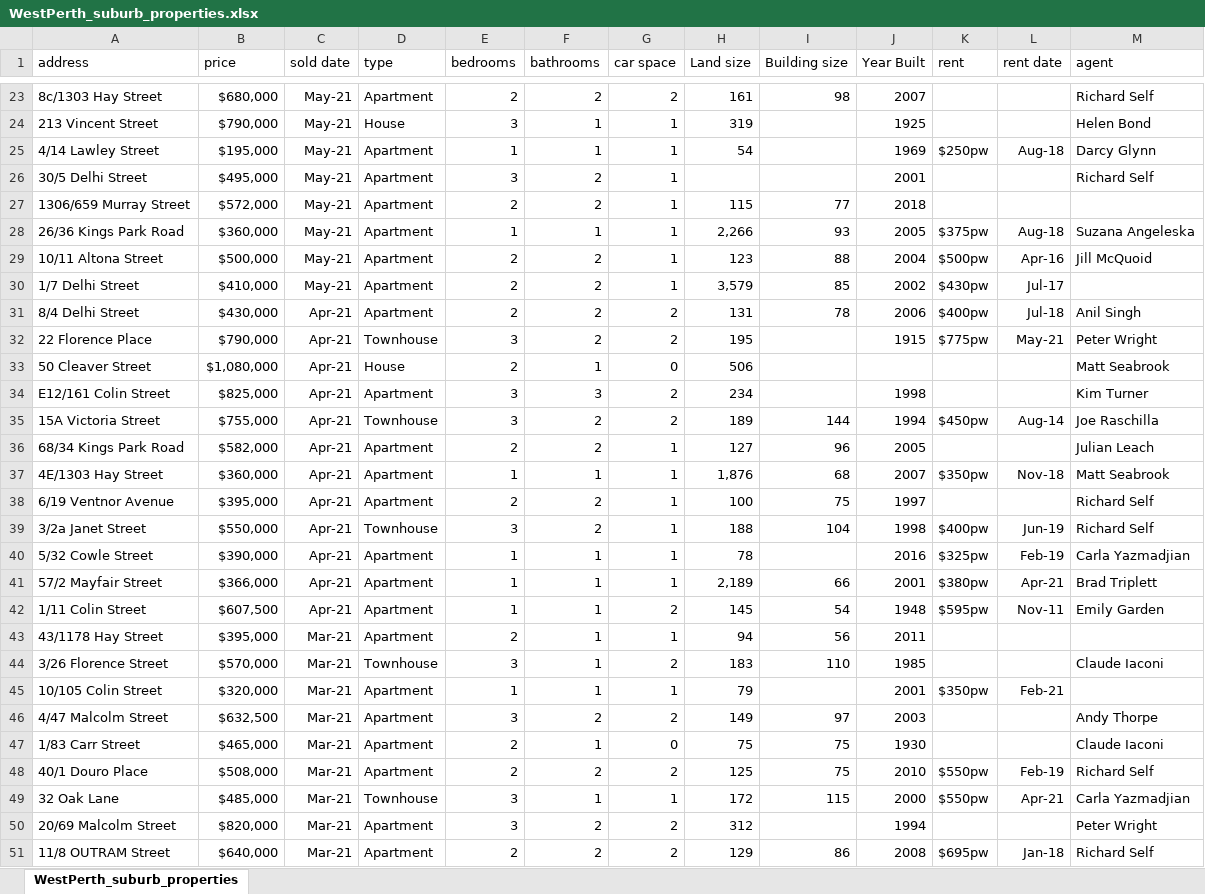
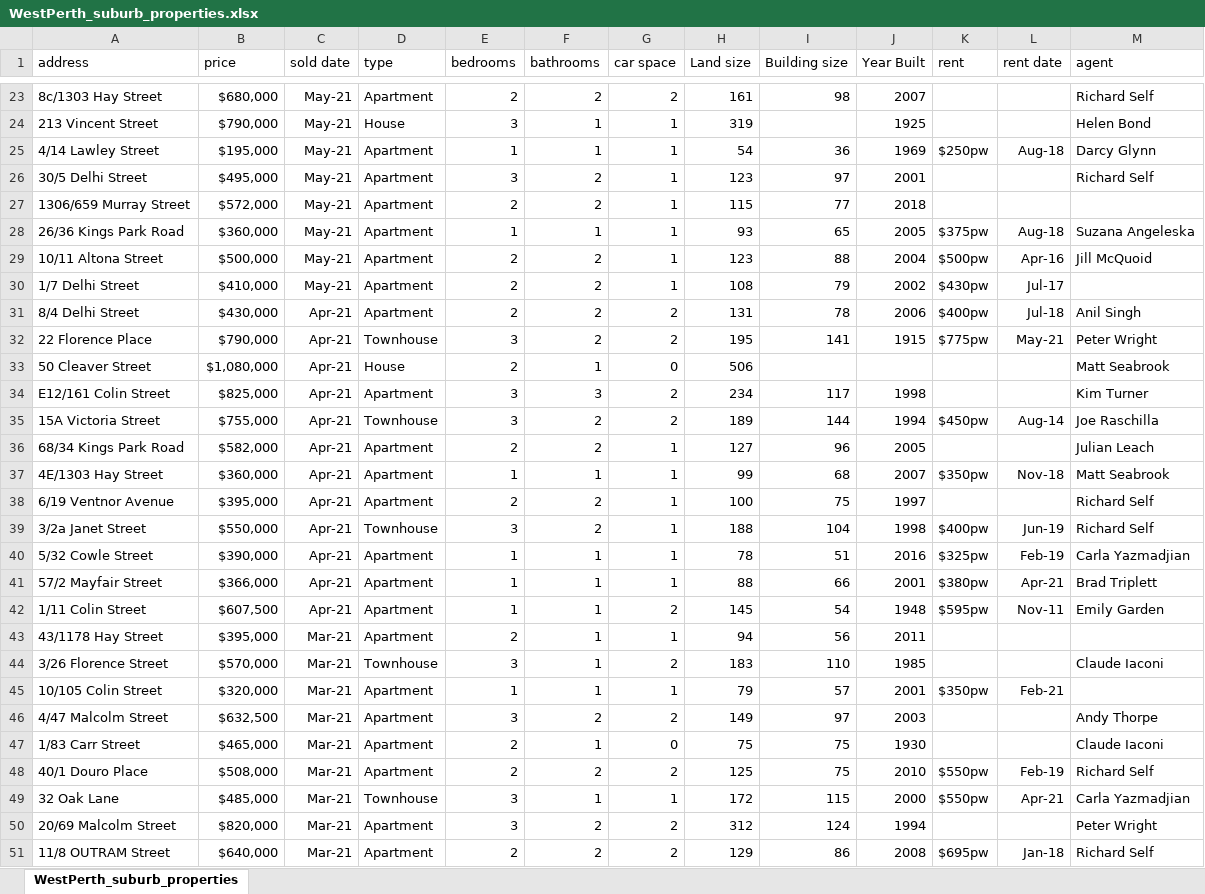
Before and after one commit to helenamin/Perth-City-Properties, an Excel workbook: data/WestPerth_suburb_properties.xlsx, sheet WestPerth_suburb_properties, drawn as a sheet; only a part is shown, gaps mark what is left out; values as stored, in another font and other column widths than the file's, no borders; the diff covers the shown part only; the diff names each change by its address in the sheet, - before the commit and + after, or states it on an @@ line.

```diff
--- a/data/WestPerth_suburb_properties.xlsx (sheet WestPerth_suburb_properties)
+++ b/data/WestPerth_suburb_properties.xlsx (sheet WestPerth_suburb_properties)
-I25 (Building size): (empty)
+I25 (Building size): 36
-H26 (Land size): (empty)
+H26 (Land size): 123
-I26 (Building size): (empty)
+I26 (Building size): 97
-H28 (Land size): 2,266
+H28 (Land size): 93
-I28 (Building size): 93
+I28 (Building size): 65
-H30 (Land size): 3,579
+H30 (Land size): 108
-I30 (Building size): 85
+I30 (Building size): 79
-I32 (Building size): (empty)
+I32 (Building size): 141
-I34 (Building size): (empty)
+I34 (Building size): 117
-H37 (Land size): 1,876
+H37 (Land size): 99
-I40 (Building size): (empty)
+I40 (Building size): 51
-H41 (Land size): 2,189
+H41 (Land size): 88
-I45 (Building size): (empty)
+I45 (Building size): 57
-I50 (Building size): (empty)
+I50 (Building size): 124
```
Also changed, not shown: 55 edited cells elsewhere in this sheet, data/Nedlands_suburb_properties.xlsx, data/perth_suburb_properties.xlsx.
